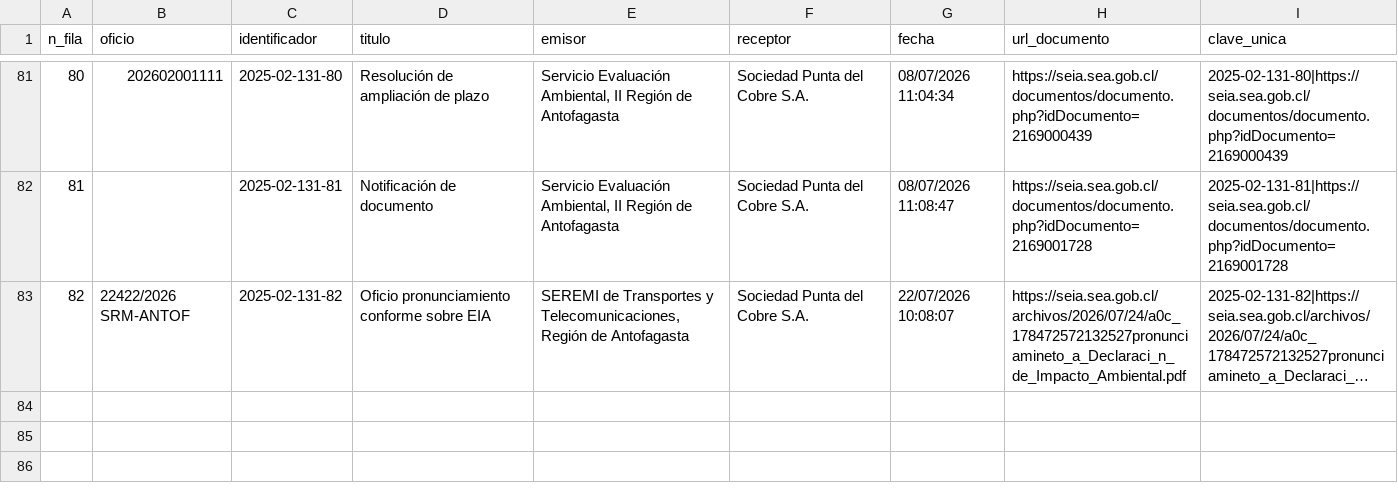
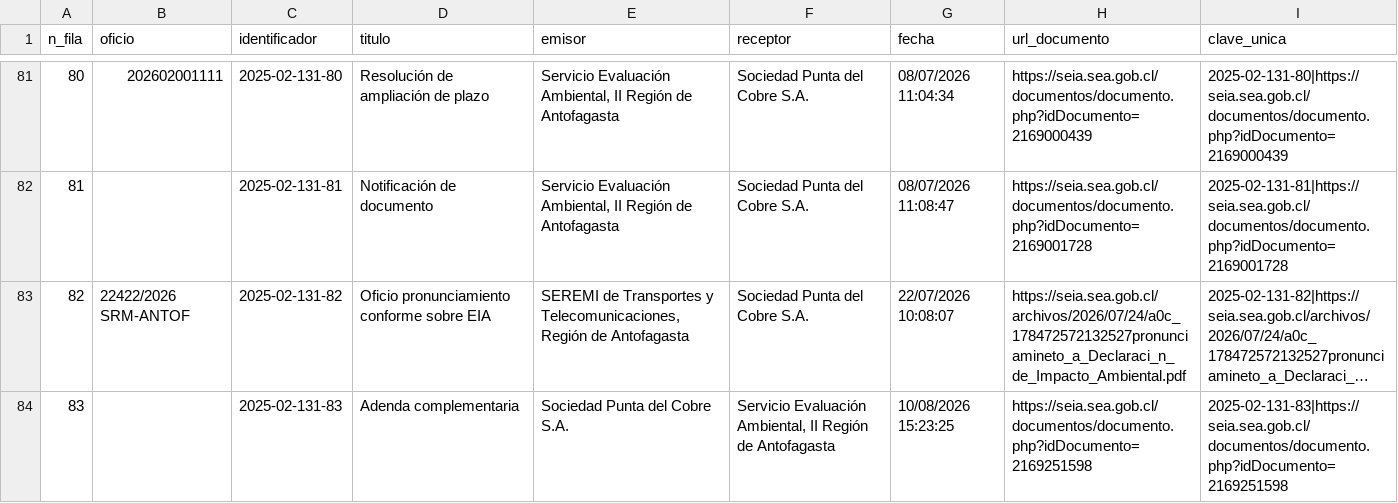
Before and after one commit to giraggio/alertascnx, a CSV file: ultimo_expediente_tovaku.csv, drawn as a sheet; only a part is shown, gaps mark what is left out; long unchanged cells end in …; the diff names each change by its address in the sheet, - before the commit and + after, or states it on an @@ line.

```diff
--- a/ultimo_expediente_tovaku.csv
+++ b/ultimo_expediente_tovaku.csv
+row 84: 83 |  | 2025-02-131-83 | Adenda complementaria | Sociedad Punta del Cobre S.A. | Servicio Evaluación Ambiental, II Región de Antofagasta | 10/08/2026 15:23:25 | https://seia.sea.gob.cl/documentos/documento.php?idDocumento=2169251598 | 2025-02-131-83|https://seia.sea.gob.cl/documentos/documento.php?idDocumento=2169251598
```
